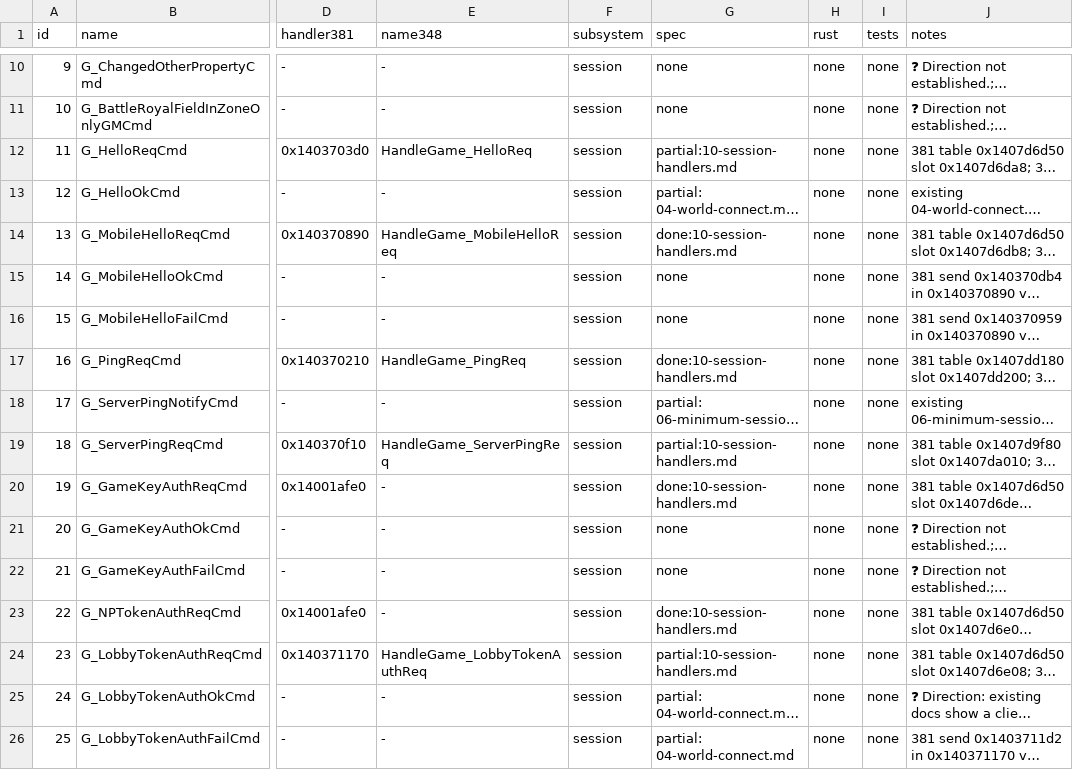
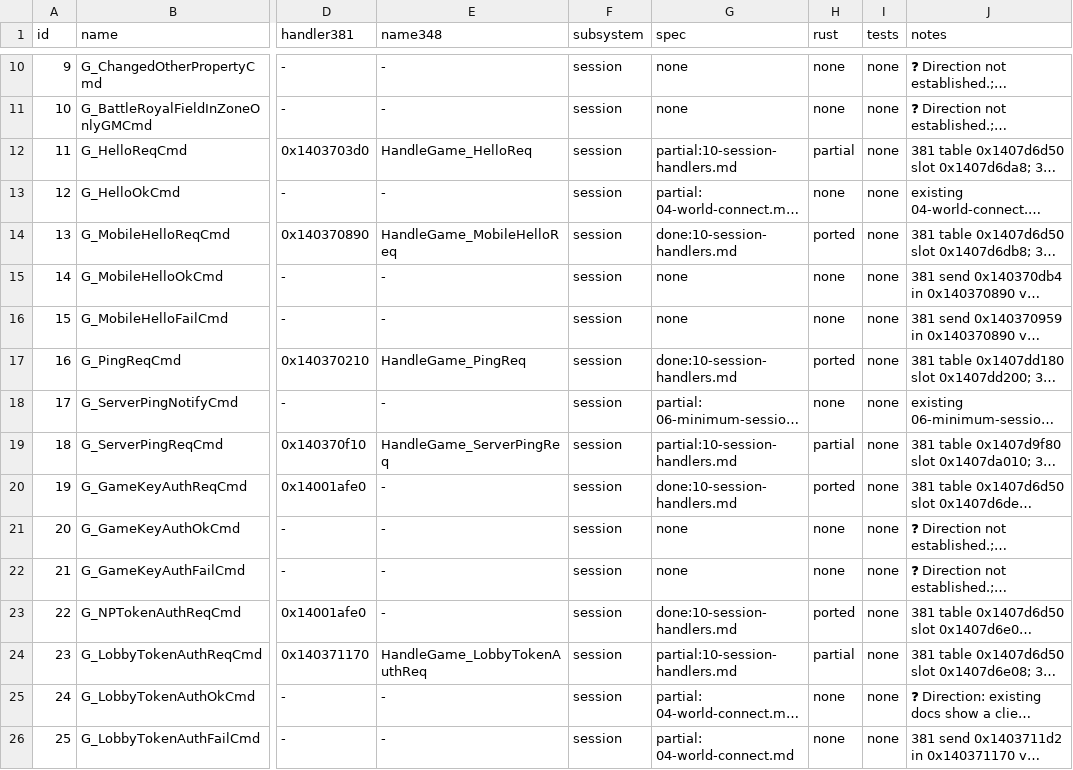
Before and after one commit to I-Juzi/slopemulator, a TSV file: Docs/Server/GameDaemon/parity-ledger.tsv, drawn as a sheet; only a part is shown, gaps mark what is left out; long unchanged cells end in …; the diff covers the shown part only; the diff names each change by its address in the sheet, - before the commit and + after, or states it on an @@ line.

```diff
--- a/Docs/Server/GameDaemon/parity-ledger.tsv
+++ b/Docs/Server/GameDaemon/parity-ledger.tsv
-H12 (rust): none
+H12 (rust): partial
-H14 (rust): none
+H14 (rust): ported
-H17 (rust): none
+H17 (rust): ported
-H19 (rust): none
+H19 (rust): partial
-H20 (rust): none
+H20 (rust): ported
-H23 (rust): none
+H23 (rust): ported
-H24 (rust): none
+H24 (rust): partial
```
Also changed, not shown: 36 edited cells elsewhere in this file, 12 other files.
